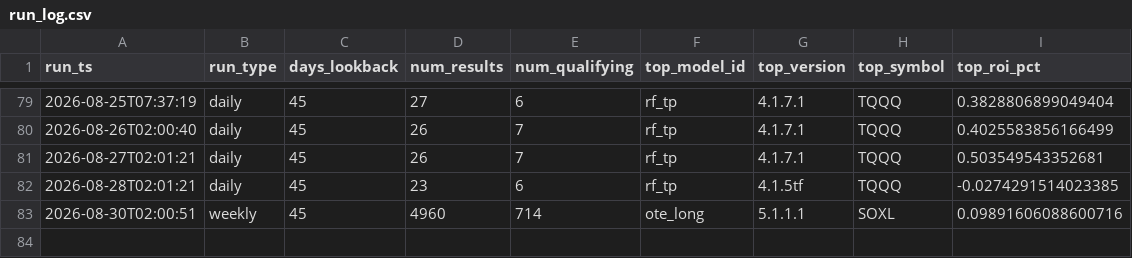
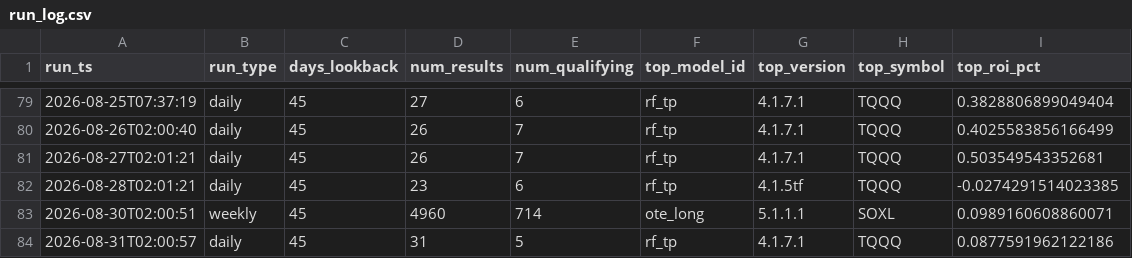
Before and after one commit to tenex-lab/auto_trading, a CSV file: registry/run_log.csv, drawn as a sheet; only a part is shown, gaps mark what is left out.

Commit message:
Daily run: 20260831

```diff
--- a/registry/run_log.csv
+++ b/registry/run_log.csv
@@ -82,2 +82,3 @@ run_ts,run_type,days_lookback,num_results,num_qualifying,top_model_id,top_versio
 2026-08-28T02:01:21,daily,45,23,6,rf_tp,4.1.5tf,TQQQ,-0.0274291514023385
-2026-08-30T02:00:51,weekly,45,4960,714,ote_long,5.1.1.1,SOXL,0.09891606088600716
+2026-08-30T02:00:51,weekly,45,4960,714,ote_long,5.1.1.1,SOXL,0.0989160608860071
+2026-08-31T02:00:57,daily,45,31,5,rf_tp,4.1.7.1,TQQQ,0.0877591962122186
```
Also changed, not shown: 2 other files.
